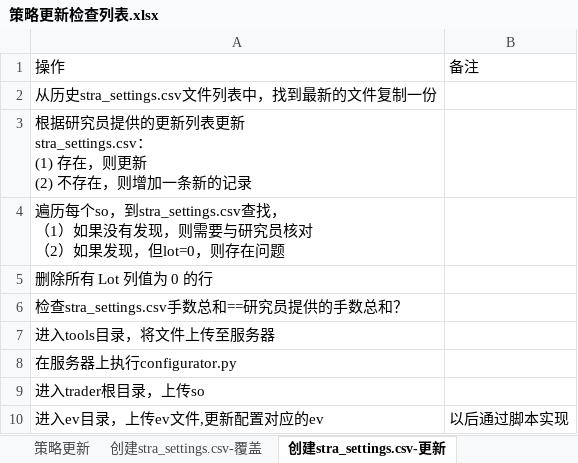
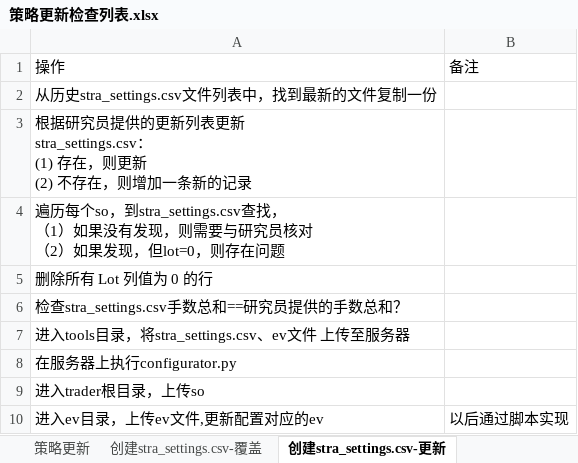
Before and after one commit to 19199883/MyDoc, an Excel workbook: ExplorerFund/operation/strategy_update/checklist/策略更新检查列表.xlsx, sheet 创建stra_settings.csv-更新, drawn as a sheet; values as stored, in another font and other column widths than the file's, no borders; table styles not drawn; the diff names each change by its address in the sheet, - before the commit and + after, or states it on an @@ line.

```diff
--- a/ExplorerFund/operation/strategy_update/checklist/策略更新检查列表.xlsx (sheet 创建stra_settings.csv-更新)
+++ b/ExplorerFund/operation/strategy_update/checklist/策略更新检查列表.xlsx (sheet 创建stra_settings.csv-更新)
-A7: 进入tools目录，将文件上传至服务器
+A7: 进入tools目录，将stra_settings.csv、ev文件 上传至服务器
```
Also changed, not shown: sheet 创建stra_settings.csv-覆盖, 2 other files.
